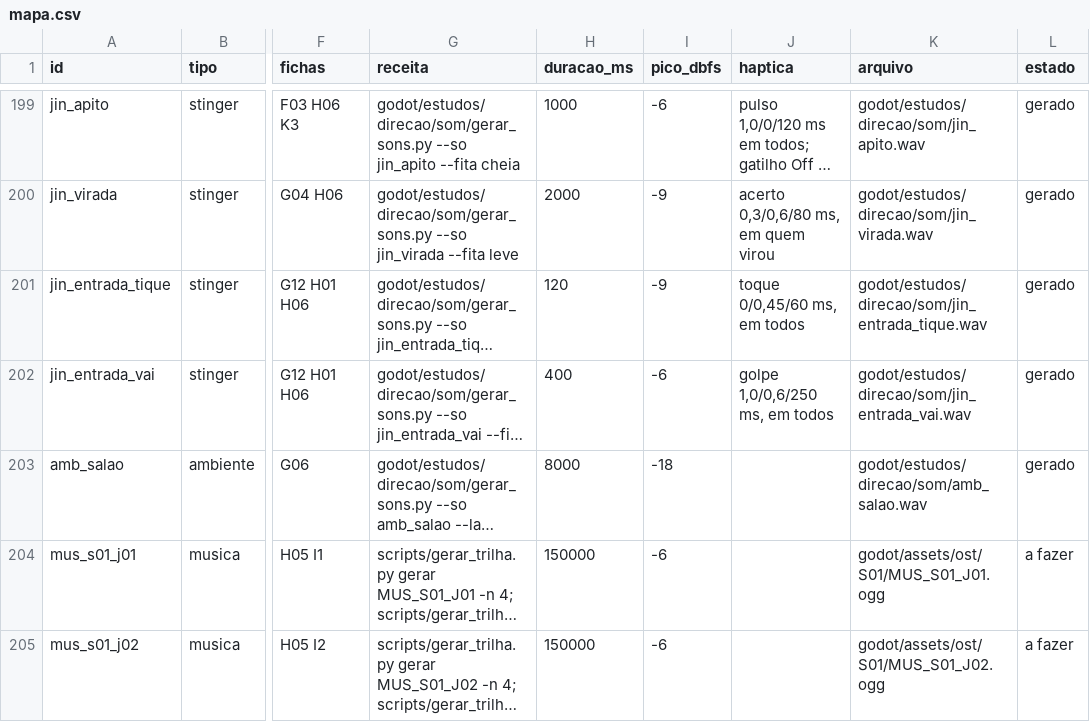
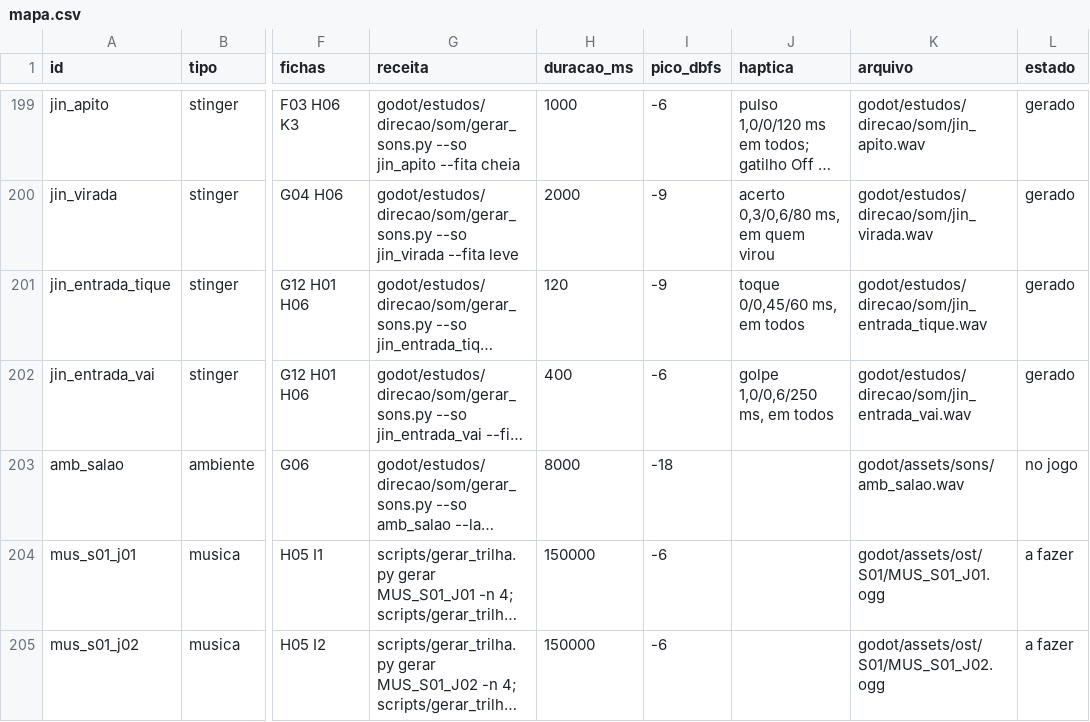
Before and after one commit to Hefesto-Team/Forja, a CSV file: docs/jogo/audio/mapa.csv, drawn as a sheet; only a part is shown, gaps mark what is left out; long unchanged cells end in …; the diff names each change by its address in the sheet, - before the commit and + after, or states it on an @@ line.

```diff
--- a/docs/jogo/audio/mapa.csv
+++ b/docs/jogo/audio/mapa.csv
-K203 (arquivo): godot/estudos/direcao/som/amb_salao.wav
+K203 (arquivo): godot/assets/sons/amb_salao.wav
-L203 (estado): gerado
+L203 (estado): no jogo
```
Also changed, not shown: 18 other files.
